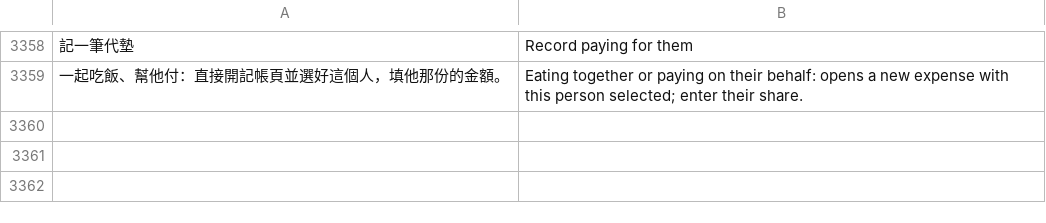
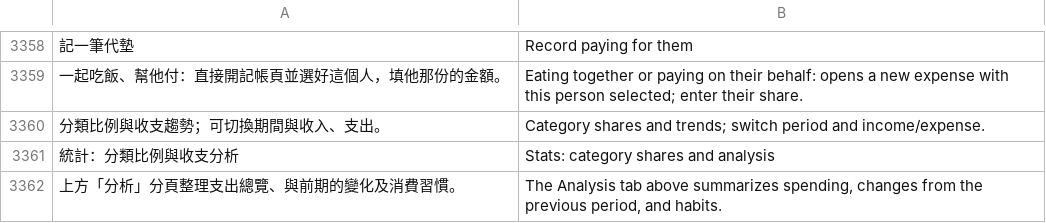
Before and after one commit to Enwei0715/Money_Manager, a TSV file: app/src/main/assets/i18n_en.tsv, drawn as a sheet; only a part is shown, gaps mark what is left out; the diff names each change by its address in the sheet, - before the commit and + after, or states it on an @@ line.

```diff
--- a/app/src/main/assets/i18n_en.tsv
+++ b/app/src/main/assets/i18n_en.tsv
+row 3360: 分類比例與收支趨勢；可切換期間與收入、支出。 | Category shares and trends; switch period and income/expense.
+row 3361: 統計：分類比例與收支分析 | Stats: category shares and analysis
+row 3362: 上方「分析」分頁整理支出總覽、與前期的變化及消費習慣。 | The Analysis tab above summarizes spending, changes from the previous period, and habits.
```
Also changed, not shown: 4 other files.
